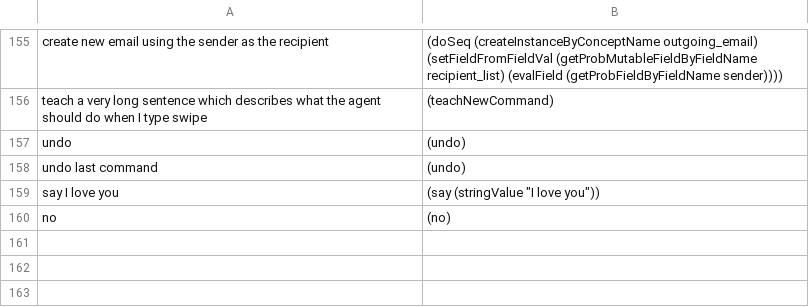
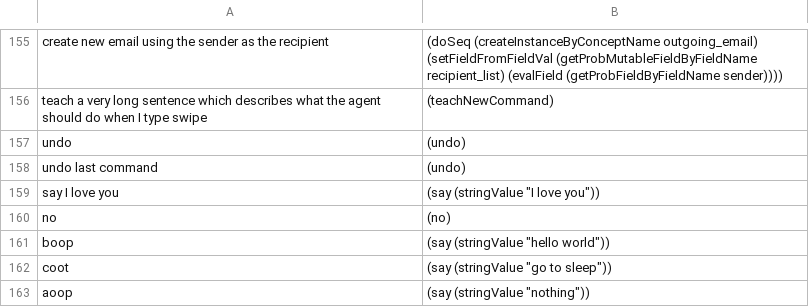
Before and after one commit to azariaa/InstructableServer, a CSV file: data/examples.csv, drawn as a sheet; only a part is shown, gaps mark what is left out; the diff names each change by its address in the sheet, - before the commit and + after, or states it on an @@ line.

```diff
--- a/data/examples.csv
+++ b/data/examples.csv
+row 161: boop | (say (stringValue "hello world"))
+row 162: coot | (say (stringValue "go to sleep"))
+row 163: aoop | (say (stringValue "nothing"))
```
Also changed, not shown: 6 other files.
